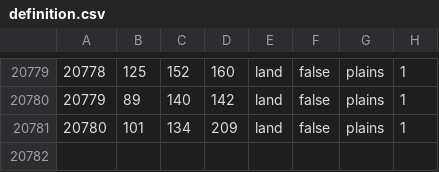
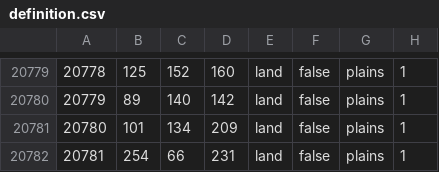
Before and after one commit to PabPababaPuba/ahgoverhaul, a CSV file: map/definition.csv, drawn as a sheet; only a part is shown, gaps mark what is left out; the diff names each change by its address in the sheet, - before the commit and + after, or states it on an @@ line.

```diff
--- a/map/definition.csv
+++ b/map/definition.csv
+row 20782: 20781 | 254 | 66 | 231 | land | false | plains | 1
```
Also changed, not shown: 40 other files.
